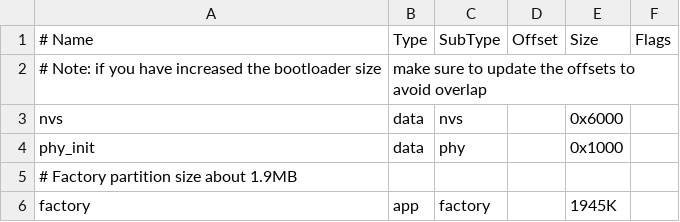
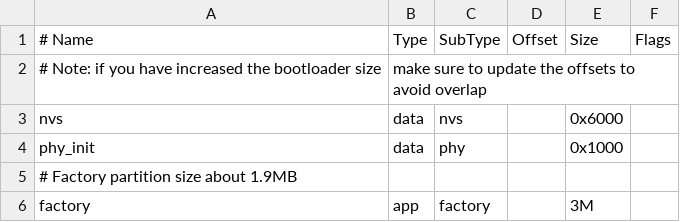
Before and after one commit to shubhamdp/connectedhomeip, a CSV file: examples/chip-tool-esp32/partitions.csv, drawn as a sheet.

```diff
--- a/examples/chip-tool-esp32/partitions.csv
+++ b/examples/chip-tool-esp32/partitions.csv
@@ -5,2 +5,2 @@ phy_init, data, phy,     ,        0x1000,
 # Factory partition size about 1.9MB
-factory,  app,  factory, ,        1945K,
+factory,  app,  factory, ,        3M,
```
Also changed, not shown: 9 other files.
